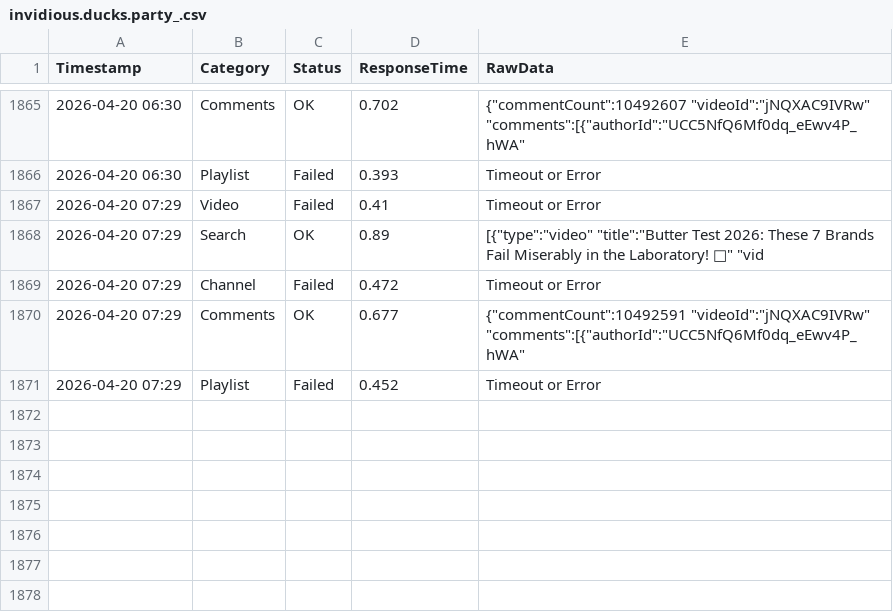
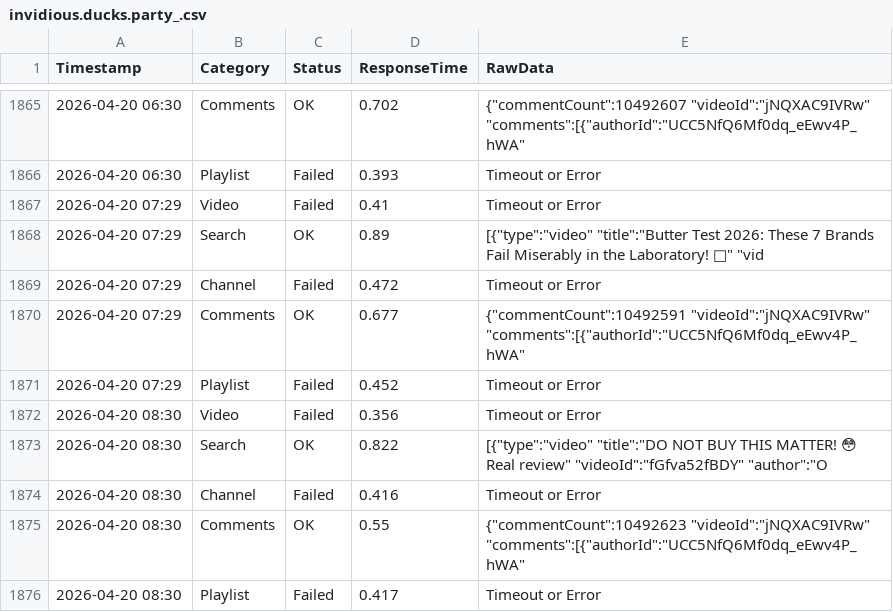
Before and after one commit to yuto1106110/invidious-health, a CSV file: logs/invidious.ducks.party_.csv, drawn as a sheet; only a part is shown, gaps mark what is left out.

```diff
--- a/logs/invidious.ducks.party_.csv
+++ b/logs/invidious.ducks.party_.csv
@@ -1871 +1871,6 @@ Timestamp,Category,Status,ResponseTime,RawData
 2026-04-20 07:29,Playlist,Failed,0.452,Timeout or Error
+2026-04-20 08:30,Video,Failed,0.356,Timeout or Error
+2026-04-20 08:30,Search,OK,0.822,"[{""type"":""video"" ""title"":""DO NOT BUY THIS MATTER! 😳 Real review"" ""videoId"":""fGfva52fBDY"" ""author"":""O"
+2026-04-20 08:30,Channel,Failed,0.416,Timeout or Error
+2026-04-20 08:30,Comments,OK,0.55,"{""commentCount"":10492623 ""videoId"":""jNQXAC9IVRw"" ""comments"":[{""authorId"":""UCC5NfQ6Mf0dq_eEwv4P_hWA"" "
+2026-04-20 08:30,Playlist,Failed,0.417,Timeout or Error
```
Also changed, not shown: logs/inv.kamuridesu.com_.csv, logs/invidious.f5.si_.csv, 8 other files.
